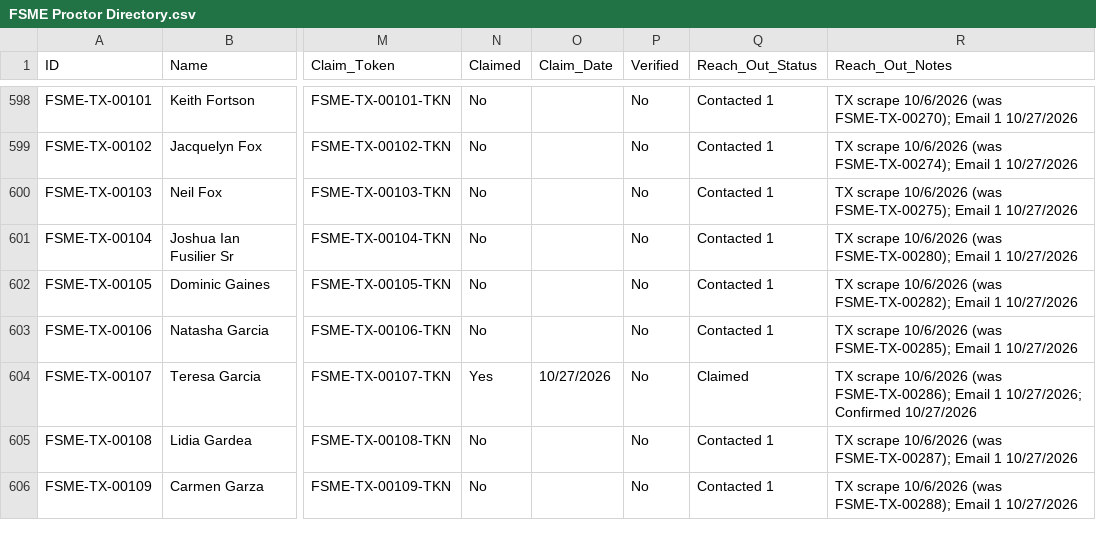
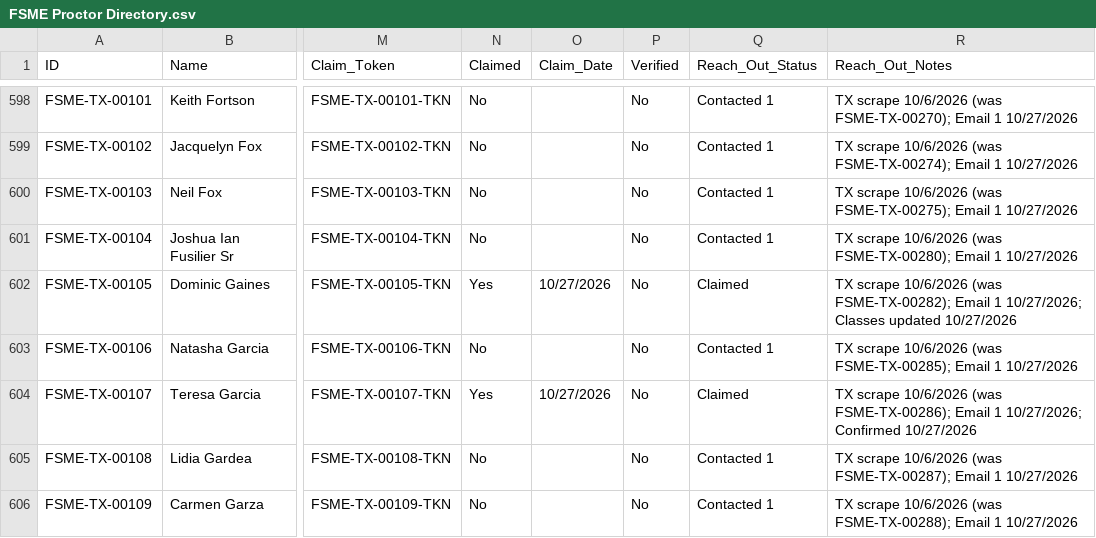
Before and after one commit to novernmanagement-coder/FSME-Tools, a CSV file: FoodSafetyMadeEasy/FSME Proctor Directory.csv, drawn as a sheet; only a part is shown, gaps mark what is left out; the diff names each change by its address in the sheet, - before the commit and + after, or states it on an @@ line.

Commit message:
Classes updated: Dominic Gaines

```diff
--- a/FoodSafetyMadeEasy/FSME Proctor Directory.csv
+++ b/FoodSafetyMadeEasy/FSME Proctor Directory.csv
-N602 (Claimed): No
+N602 (Claimed): Yes
-O602 (Claim_Date): (empty)
+O602 (Claim_Date): 10/27/2026
-Q602 (Reach_Out_Status): Contacted 1
+Q602 (Reach_Out_Status): Claimed
-R602 (Reach_Out_Notes): …Email 1 10/27/2026
+R602 (Reach_Out_Notes): …Email 1 10/27/2026; Classes updated 10/27/2026
```
